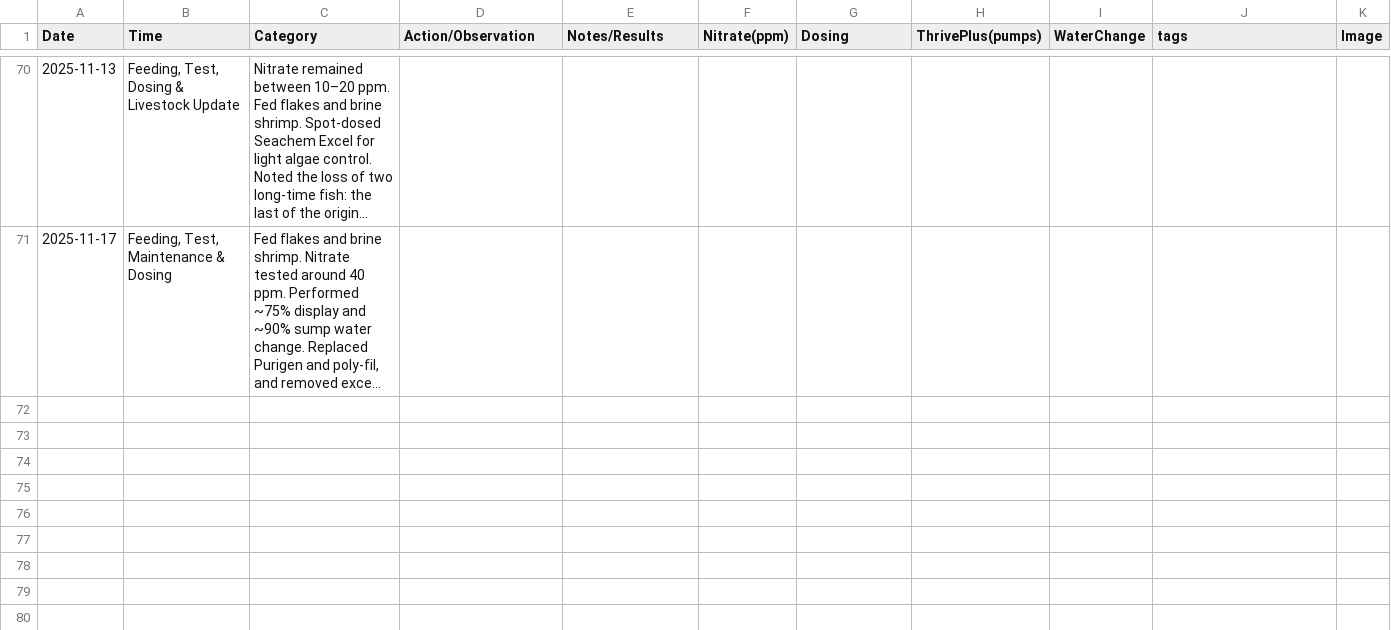
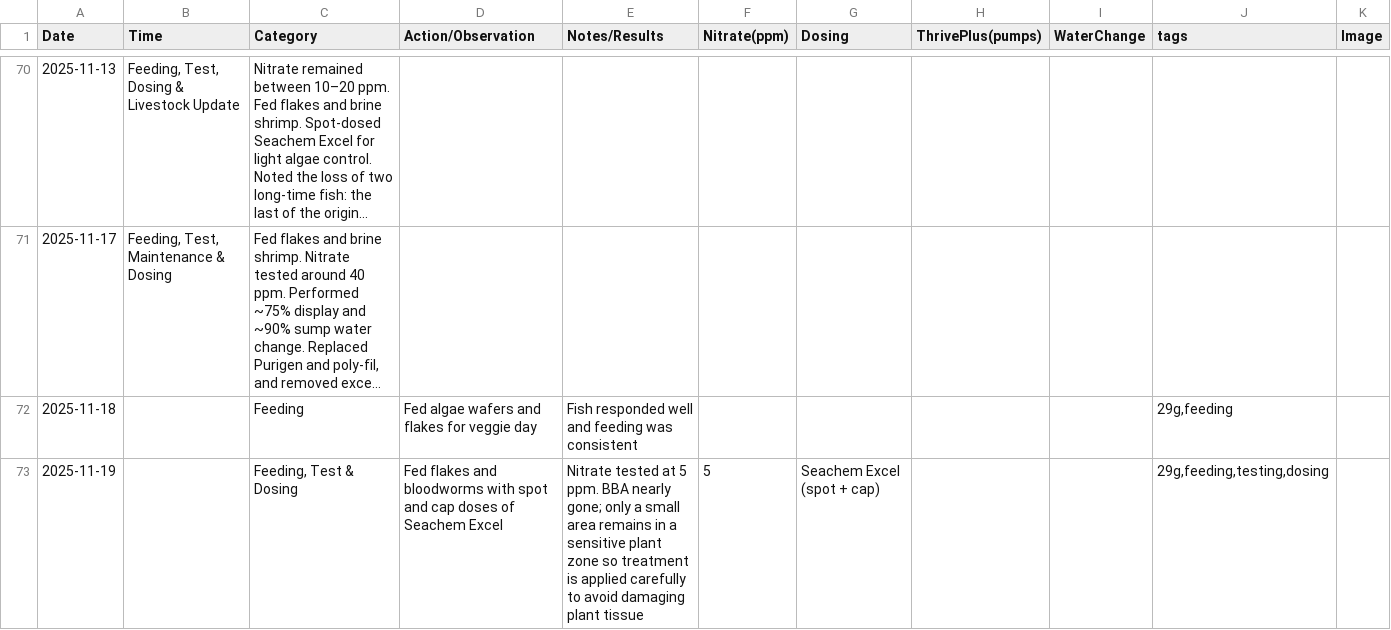
Before and after one commit to cxchajon/website-fish-keeper, a CSV file: data/journal.csv, drawn as a sheet; only a part is shown, gaps mark what is left out; long unchanged cells end in …; the diff covers the shown part only; the diff names each change by its address in the sheet, - before the commit and + after, or states it on an @@ line.

```diff
--- a/data/journal.csv
+++ b/data/journal.csv
+row 72: 2025-11-18 |  | Feeding | Fed algae wafers and flakes for veggie day | Fish responded well and feeding was consistent |  |  |  |  | 29g,feeding
+row 73: 2025-11-19 |  | Feeding, Test & Dosing | Fed flakes and bloodworms with spot and cap doses of Seachem Excel | Nitrate tested at 5 ppm. BBA nearly gone; only a small area remains in a sensitive plant zone so treatment is applied carefully to avoid damaging plant tissue | 5 | Seachem Excel (spot + cap) |  |  | 29g,feeding,testing,dosing
```
Also changed, not shown: 1 added row elsewhere in this file, 2 other files.
